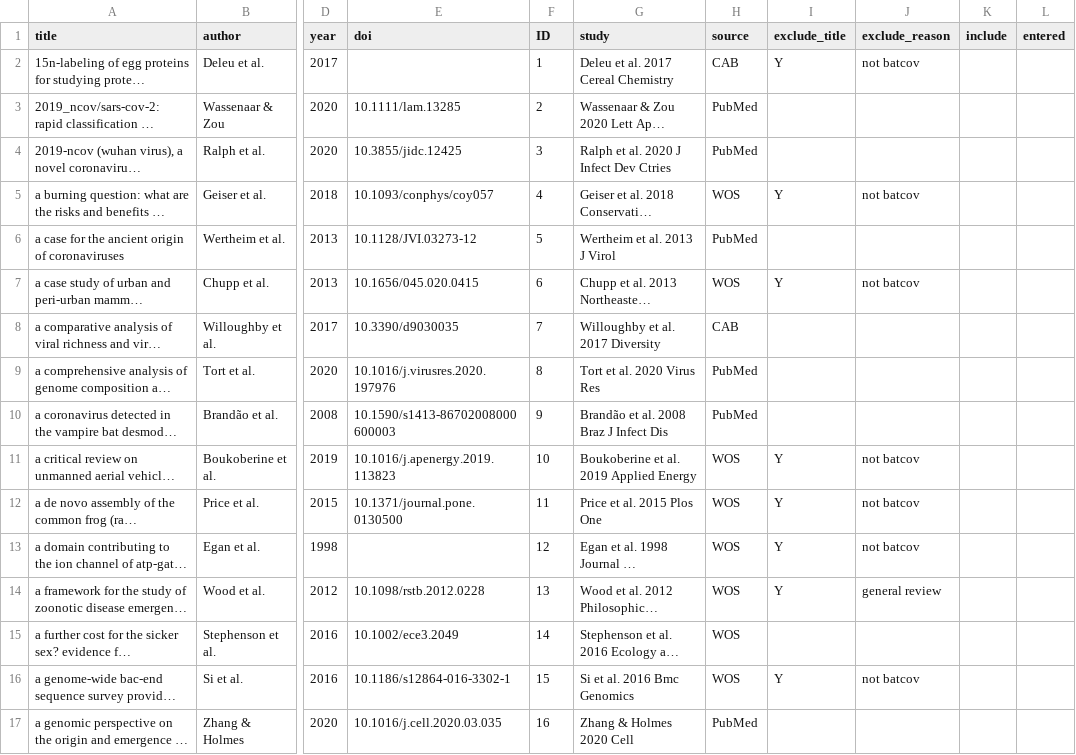
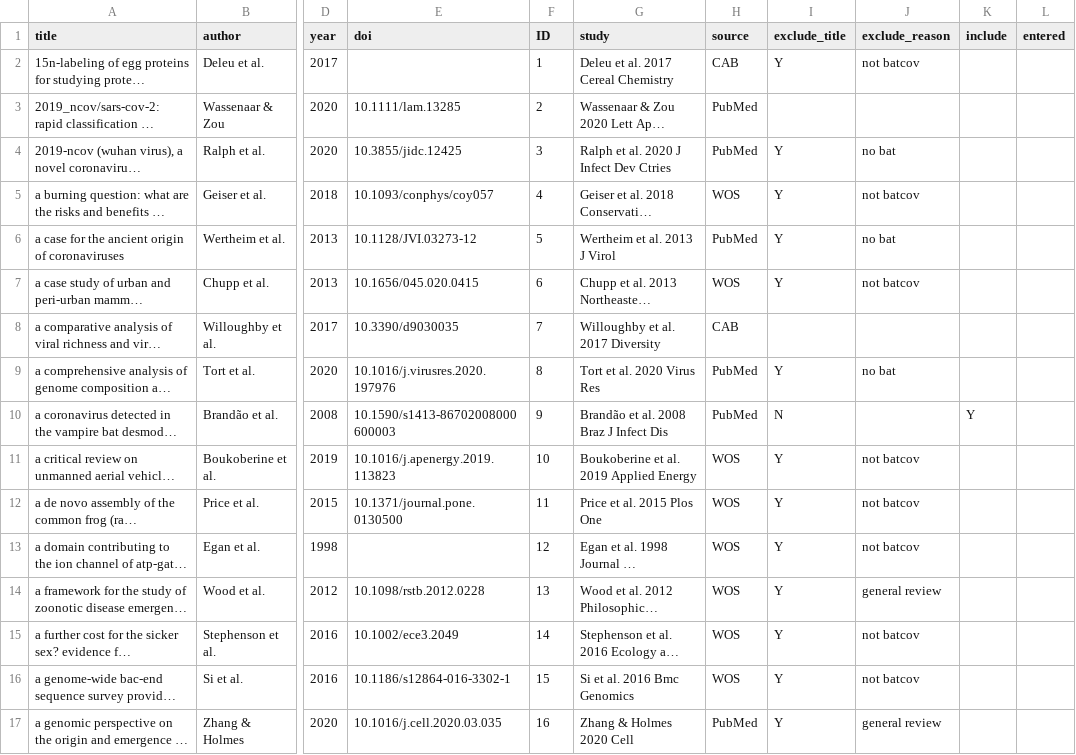
Before and after one commit to viralemergence/batgap, a CSV file: data/cleaned initial batgap search_edit.csv, drawn as a sheet; only a part is shown, gaps mark what is left out; long unchanged cells end in …; the diff covers the shown part only; the diff names each change by its address in the sheet, - before the commit and + after, or states it on an @@ line.

```diff
--- a/data/cleaned initial batgap search_edit.csv
+++ b/data/cleaned initial batgap search_edit.csv
-I4 (exclude_title): (empty)
+I4 (exclude_title): Y
-J4 (exclude_reason): (empty)
+J4 (exclude_reason): no bat
-I6 (exclude_title): (empty)
+I6 (exclude_title): Y
-J6 (exclude_reason): (empty)
+J6 (exclude_reason): no bat
-I9 (exclude_title): (empty)
+I9 (exclude_title): Y
-J9 (exclude_reason): (empty)
+J9 (exclude_reason): no bat
-I10 (exclude_title): (empty)
+I10 (exclude_title): N
-K10 (include): (empty)
+K10 (include): Y
-I15 (exclude_title): (empty)
+I15 (exclude_title): Y
-J15 (exclude_reason): (empty)
+J15 (exclude_reason): not batcov
-I17 (exclude_title): (empty)
+I17 (exclude_title): Y
-J17 (exclude_reason): (empty)
+J17 (exclude_reason): general review
```
Also changed, not shown: 176 edited cells elsewhere in this file.
